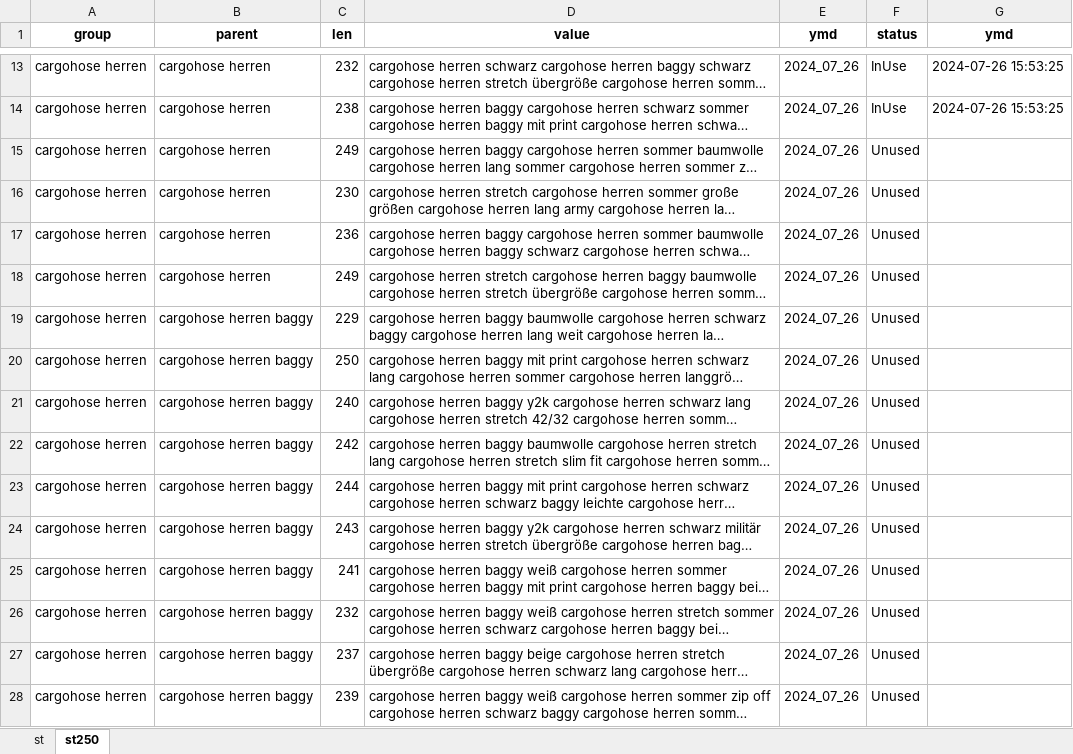
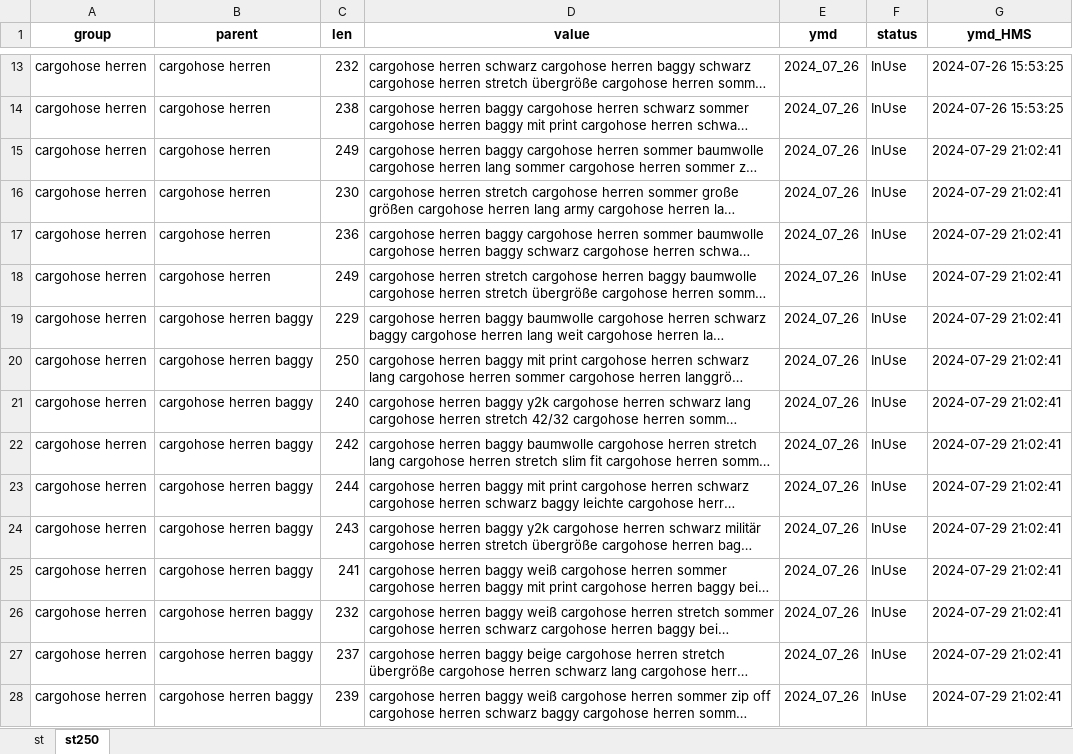
Before and after one commit to wuku32/project-step-2, an Excel workbook: cargohose_herren/cargohose_herren_st250.xlsx, sheet st250, drawn as a sheet; only a part is shown, gaps mark what is left out; long unchanged cells end in …; values as stored, in another font and other column widths than the file's, no borders; the diff covers the shown part only; the diff names each change by its address in the sheet, - before the commit and + after, or states it on an @@ line.

```diff
--- a/cargohose_herren/cargohose_herren_st250.xlsx (sheet st250)
+++ b/cargohose_herren/cargohose_herren_st250.xlsx (sheet st250)
-G1: ymd
+G1: ymd_HMS
-F15:F28 (status): Unused
+F15:F28 (status): InUse
-G15:G28 (ymd_HMS): (empty)
+G15:G28 (ymd_HMS): 2024-07-29 21:02:41
```
Also changed, not shown: 52 edited cells elsewhere in this sheet, cargohose_herren/cargohose_herren_st250_copy.xlsx, cargohose_herren/cargohose_herren_tgt.xlsx, 10 other files.
